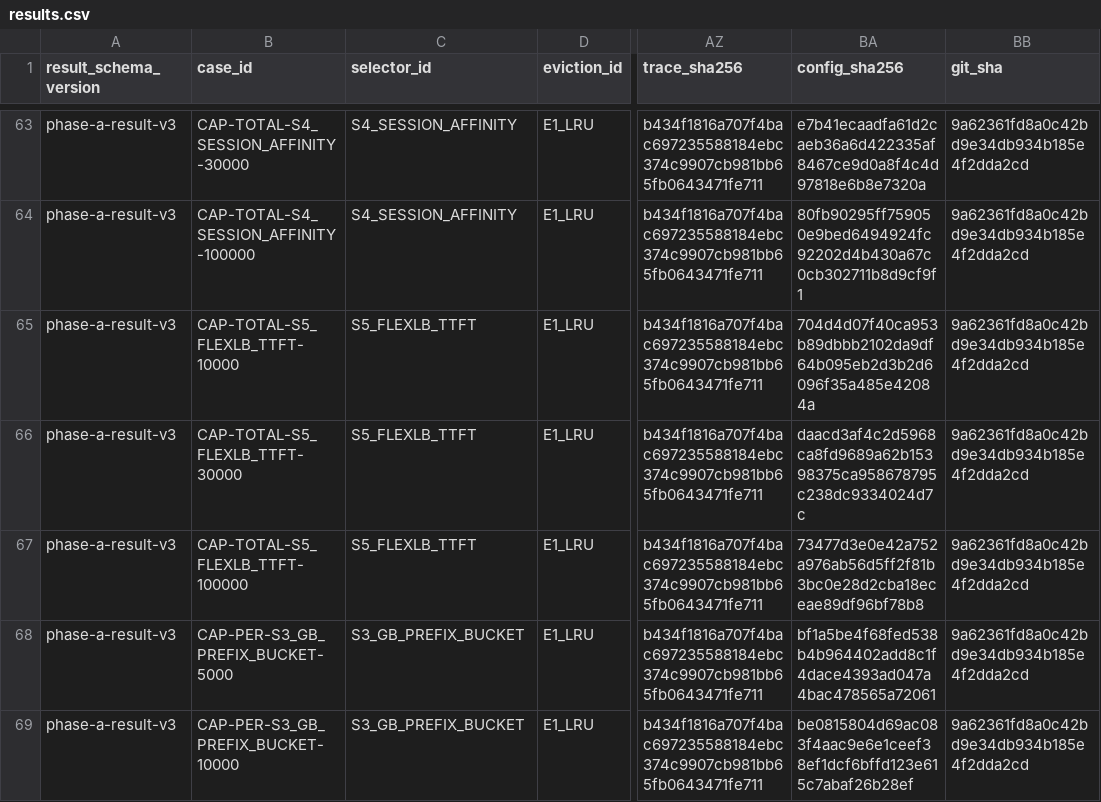
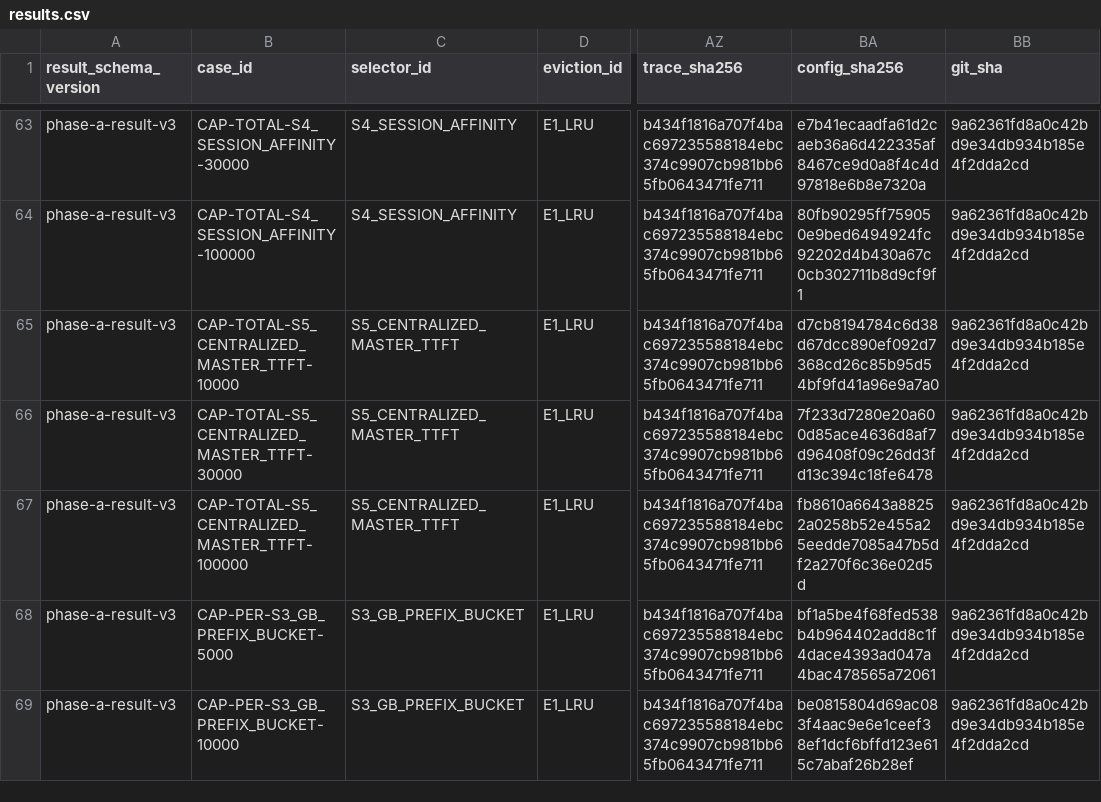
Before and after one commit to peiwenz2/prefill-cache-simulator, a CSV file: results/m4/results.csv, drawn as a sheet; only a part is shown, gaps mark what is left out; the diff covers the shown part only; the diff names each change by its address in the sheet, - before the commit and + after, or states it on an @@ line.

```diff
--- a/results/m4/results.csv
+++ b/results/m4/results.csv
-B65 (case_id): CAP-TOTAL-S5_FLEXLB_TTFT-10000
+B65 (case_id): CAP-TOTAL-S5_CENTRALIZED_MASTER_TTFT-10000
-C65:C67 (selector_id): S5_FLEXLB_TTFT
+C65:C67 (selector_id): S5_CENTRALIZED_MASTER_TTFT
-BA65 (config_sha256): 704d4d07f40ca953b89dbbb2102da9df64b095eb2d3b2d6096f35a485e42084a
+BA65 (config_sha256): d7cb8194784c6d38d67dcc890ef092d7368cd26c85b95d54bf9fd41a96e9a7a0
-B66 (case_id): CAP-TOTAL-S5_FLEXLB_TTFT-30000
+B66 (case_id): CAP-TOTAL-S5_CENTRALIZED_MASTER_TTFT-30000
-BA66 (config_sha256): daacd3af4c2d5968ca8fd9689a62b15398375ca958678795c238dc9334024d7c
+BA66 (config_sha256): 7f233d7280e20a600d85ace4636d8af7d96408f09c26dd3fd13c394c18fe6478
-B67 (case_id): CAP-TOTAL-S5_FLEXLB_TTFT-100000
+B67 (case_id): CAP-TOTAL-S5_CENTRALIZED_MASTER_TTFT-100000
-BA67 (config_sha256): 73477d3e0e42a752a976ab56d5ff2f81b3bc0e28d2cba18eceae89df96bf78b8
+BA67 (config_sha256): fb8610a6643a88252a0258b52e455a25eedde7085a47b5df2a270f6c36e02d5d
```
Also changed, not shown: 82 edited cells elsewhere in this file, results/m10-synthetic/fault_injection.csv, results/m10-synthetic/reconciliation.csv, 19 other files.
